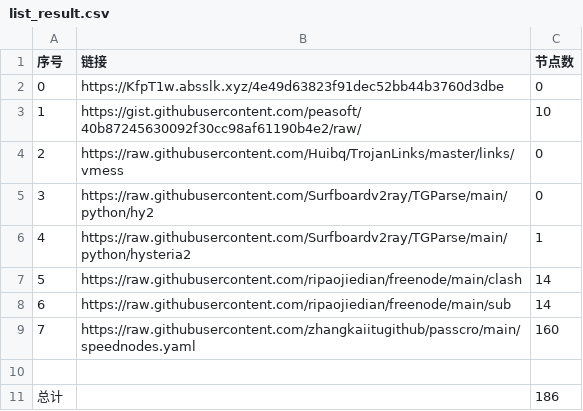
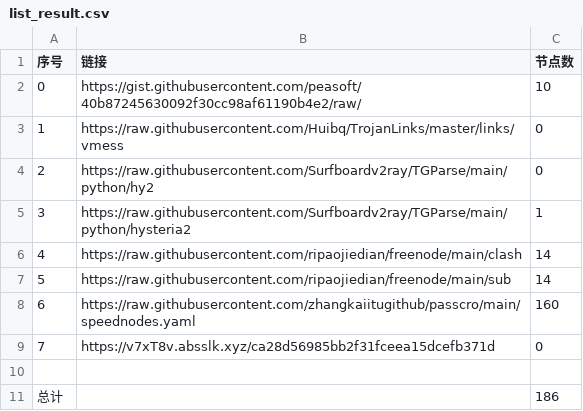
Before and after one commit to sangosbanikz/NoMoreWalls, a CSV file: list_result.csv, drawn as a sheet; removed rows and columns are numbered as before the commit, all else as after; the diff names each change by its address in the sheet, - before the commit and + after, or states it on an @@ line.

```diff
--- a/list_result.csv
+++ b/list_result.csv
-row 2: 0 | https://KfpT1w.absslk.xyz/4e49d63823f91dec52bb44b3760d3dbe | 0
@@ column A (序号) renumbered between rows 2 and 8 @@
+row 9: 7 | https://v7xT8v.absslk.xyz/ca28d56985bb2f31fceea15dcefb371d | 0
```
Also changed, not shown: 4 other files.
